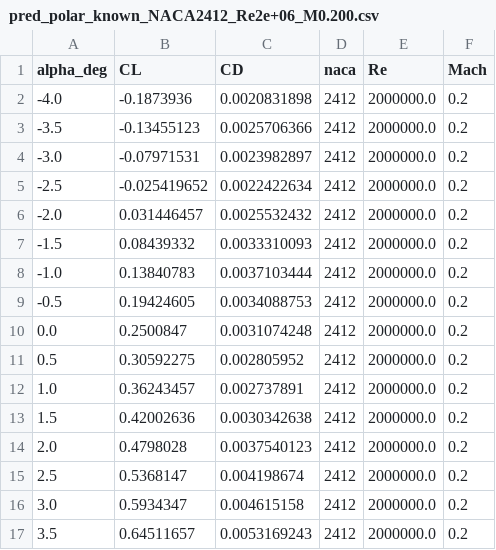
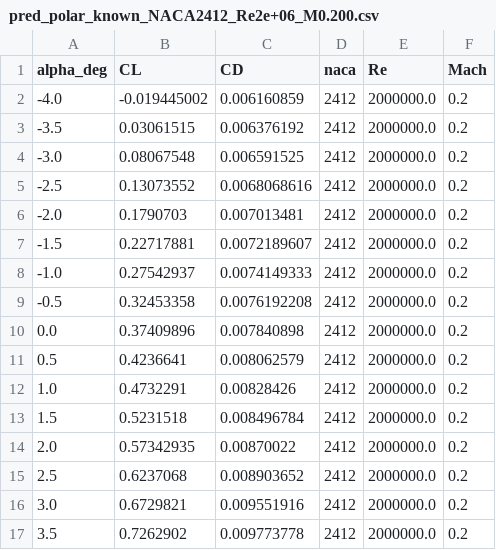
Before and after one commit to AndreasAravinth/aero-surrogate, a CSV file: reports/evaluation_plots/pred_polar_known_NACA2412_Re2e+06_M0.200.csv, drawn as a sheet; only a part is shown; the diff covers the shown part only.

```diff
--- a/reports/evaluation_plots/pred_polar_known_NACA2412_Re2e+06_M0.200.csv
+++ b/reports/evaluation_plots/pred_polar_known_NACA2412_Re2e+06_M0.200.csv
@@ -1,17 +1,17 @@
 alpha_deg,CL,CD,naca,Re,Mach
--4.0,-0.1873936,0.0020831898,2412,2000000.0,0.2
--3.5,-0.13455123,0.0025706366,2412,2000000.0,0.2
--3.0,-0.07971531,0.0023982897,2412,2000000.0,0.2
--2.5,-0.025419652,0.0022422634,2412,2000000.0,0.2
--2.0,0.031446457,0.0025532432,2412,2000000.0,0.2
--1.5,0.08439332,0.0033310093,2412,2000000.0,0.2
--1.0,0.13840783,0.0037103444,2412,2000000.0,0.2
--0.5,0.19424605,0.0034088753,2412,2000000.0,0.2
-0.0,0.2500847,0.0031074248,2412,2000000.0,0.2
-0.5,0.30592275,0.002805952,2412,2000000.0,0.2
-1.0,0.36243457,0.002737891,2412,2000000.0,0.2
-1.5,0.42002636,0.0030342638,2412,2000000.0,0.2
-2.0,0.4798028,0.0037540123,2412,2000000.0,0.2
-2.5,0.5368147,0.004198674,2412,2000000.0,0.2
-3.0,0.5934347,0.004615158,2412,2000000.0,0.2
-3.5,0.64511657,0.0053169243,2412,2000000.0,0.2
+-4.0,-0.019445002,0.006160859,2412,2000000.0,0.2
+-3.5,0.03061515,0.006376192,2412,2000000.0,0.2
+-3.0,0.08067548,0.006591525,2412,2000000.0,0.2
+-2.5,0.13073552,0.0068068616,2412,2000000.0,0.2
+-2.0,0.1790703,0.007013481,2412,2000000.0,0.2
+-1.5,0.22717881,0.0072189607,2412,2000000.0,0.2
+-1.0,0.27542937,0.0074149333,2412,2000000.0,0.2
+-0.5,0.32453358,0.0076192208,2412,2000000.0,0.2
+0.0,0.37409896,0.007840898,2412,2000000.0,0.2
+0.5,0.4236641,0.008062579,2412,2000000.0,0.2
+1.0,0.4732291,0.00828426,2412,2000000.0,0.2
+1.5,0.5231518,0.008496784,2412,2000000.0,0.2
+2.0,0.57342935,0.00870022,2412,2000000.0,0.2
+2.5,0.6237068,0.008903652,2412,2000000.0,0.2
+3.0,0.6729821,0.009551916,2412,2000000.0,0.2
+3.5,0.7262902,0.009773778,2412,2000000.0,0.2
```
Also changed, not shown: 66 edited cells elsewhere in this file, reports/evaluation_plots/pred_polar_unseen_NACA10_Re2e+06_M0.200.csv, 31 other files.
